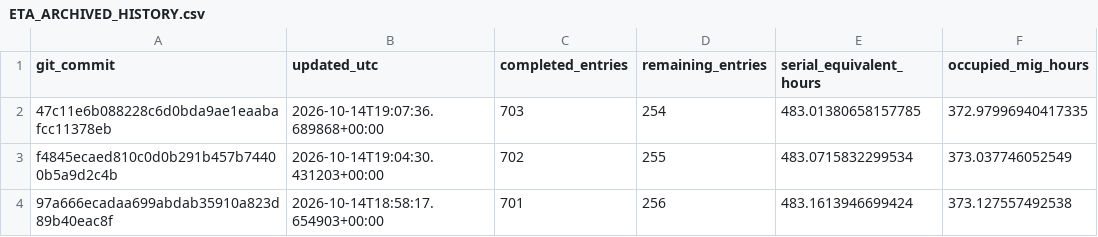
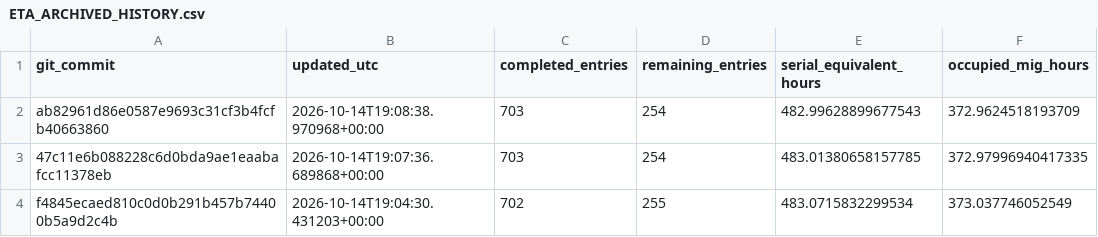
Before and after one commit to Tanishgupta28/LightSAKT2, a CSV file: reports/ETA_ARCHIVED_HISTORY.csv, drawn as a sheet; only a part is shown; the shorter side is filled out with more unchanged rows.

```diff
--- a/reports/ETA_ARCHIVED_HISTORY.csv
+++ b/reports/ETA_ARCHIVED_HISTORY.csv
@@ -1,2 +1,3 @@
 git_commit,updated_utc,completed_entries,remaining_entries,serial_equivalent_hours,occupied_mig_hours
+ab82961d86e0587e9693c31cf3b4fcfb40663860,2026-10-14T19:08:38.970968+00:00,703,254,482.99628899677543,372.9624518193709
 47c11e6b088228c6d0bda9ae1eaabafcc11378eb,2026-10-14T19:07:36.689868+00:00,703,254,483.01380658157785,372.97996940417335
```
Also changed, not shown: reports/ETA_REMAINING_RUNS.csv, reports/summary_eta/progressive/ETA_ARCHIVED_HISTORY.csv, 54 other files.
